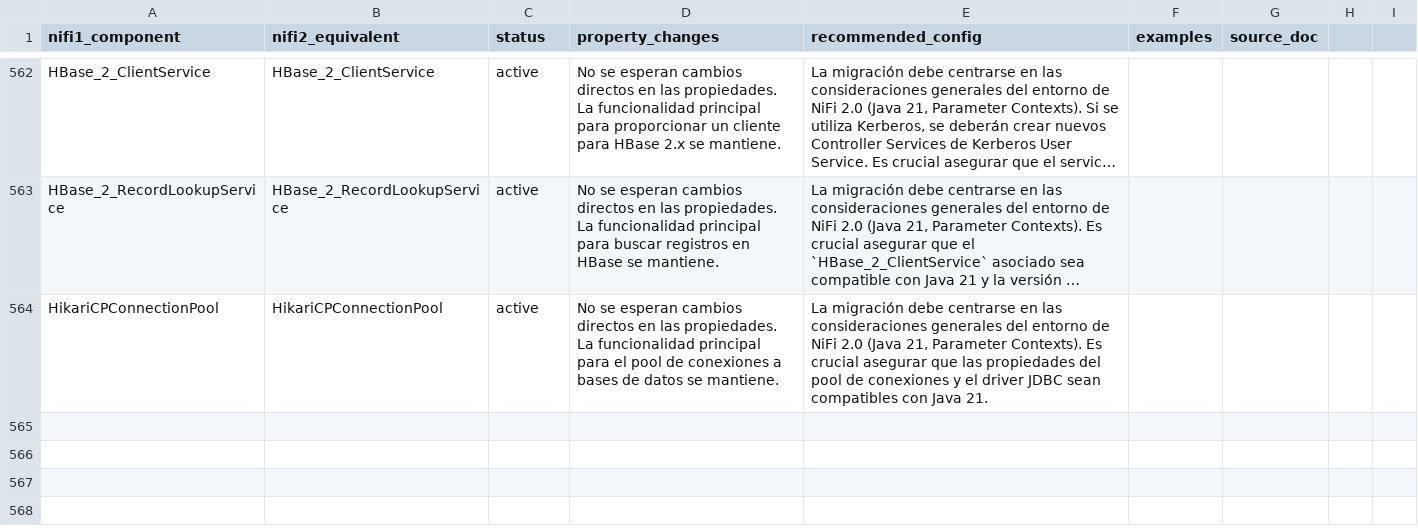
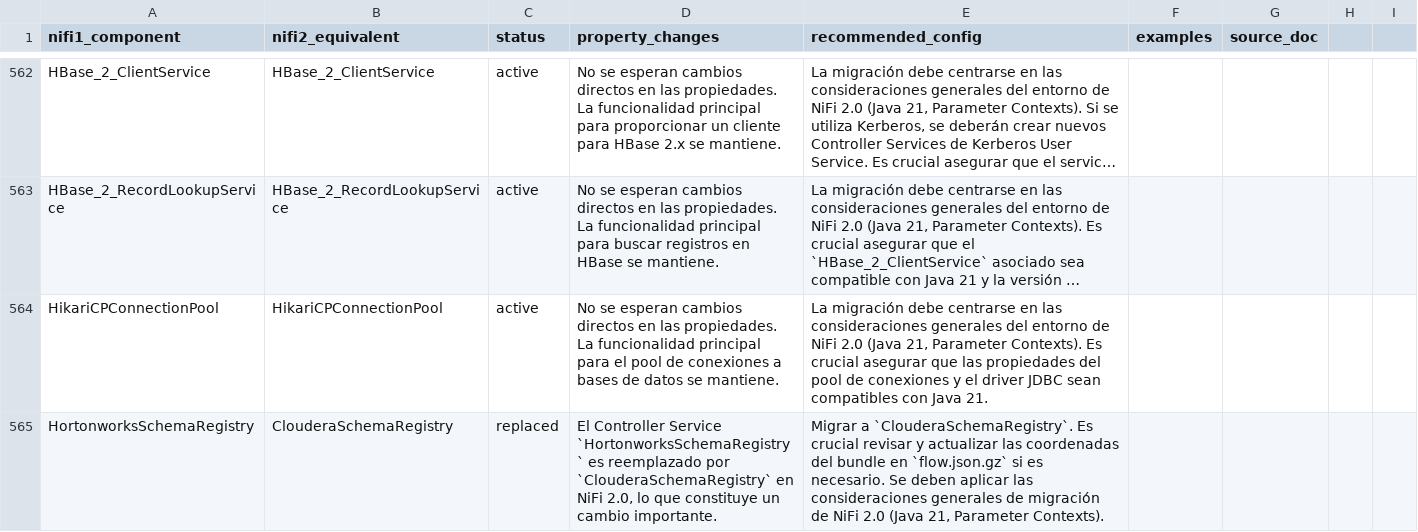
Before and after one commit to Bootcamp-IA-P4/nifi-migrator-ai, a CSV file: backend/data/migration_plan.csv, drawn as a sheet; only a part is shown, gaps mark what is left out; long unchanged cells end in …; the diff names each change by its address in the sheet, - before the commit and + after, or states it on an @@ line.

Commit message:
feat: Add migration details for HortonworksSchemaRegistry

```diff
--- a/backend/data/migration_plan.csv
+++ b/backend/data/migration_plan.csv
+row 565: HortonworksSchemaRegistry | ClouderaSchemaRegistry | replaced | El Controller Service `HortonworksSchemaRegistry` es reemplazado por `ClouderaSchemaRegistry` en NiFi 2.0, lo que constituye un cambio importante. | Migrar a `ClouderaSchemaRegistry`. Es crucial revisar y actualizar las coordenadas del bundle en `flow.json.gz` si es necesario. Se deben aplicar las consideraciones generales de migración de NiFi 2.0 (Java 21, Parameter Contexts).
```
